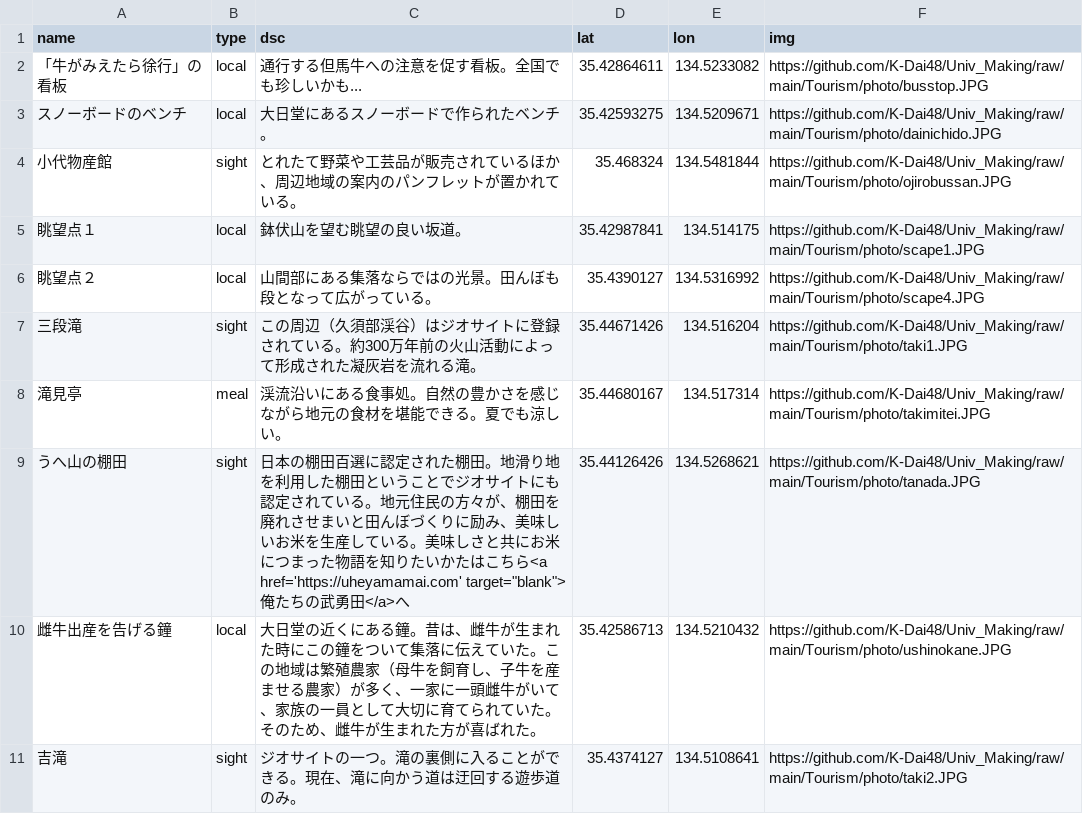
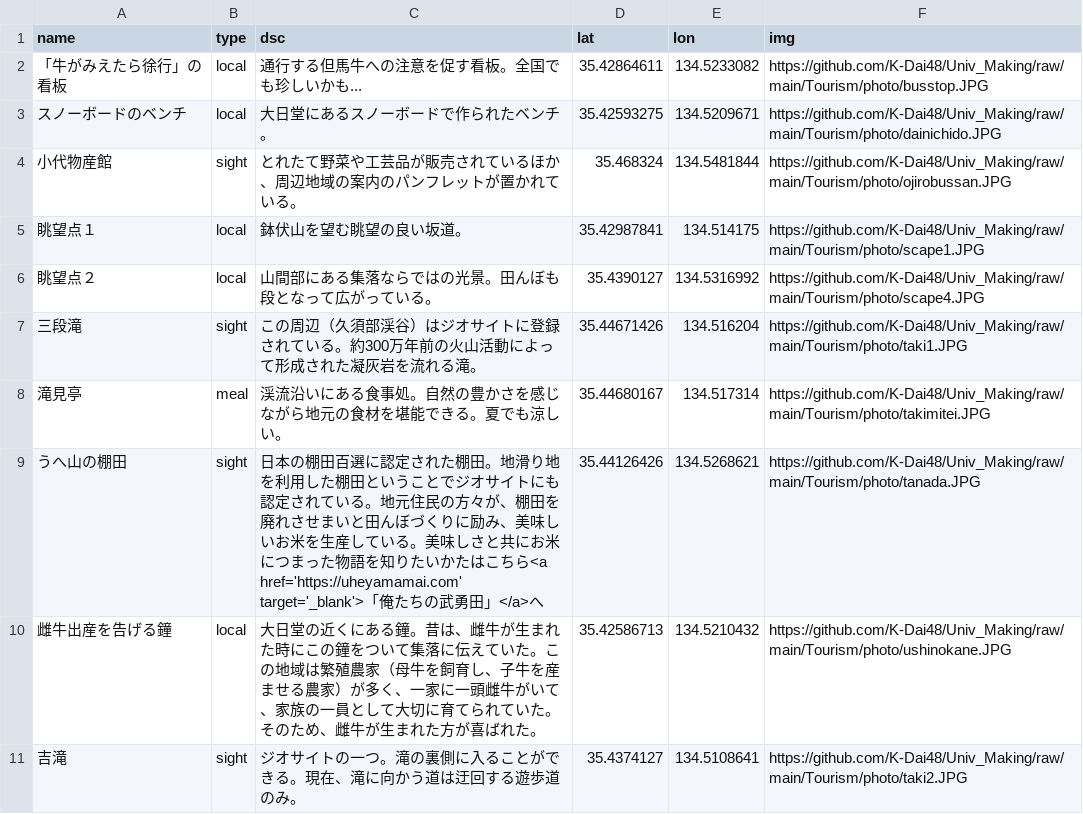
Before and after one commit to K-Dai48/Univ_Making, a CSV file: Tourism/map_resource/point.csv, drawn as a sheet.

```diff
--- a/Tourism/map_resource/point.csv
+++ b/Tourism/map_resource/point.csv
@@ -8,3 +8,3 @@
 滝見亭,meal,渓流沿いにある食事処。自然の豊かさを感じながら地元の食材を堪能できる。夏でも涼しい。,35.44680167,134.517314,https://github.com/K-Dai48/Univ_Making/raw/main/Tourism/photo/takimitei.JPG
-うへ山の棚田,sight,"日本の棚田百選に認定された棚田。地滑り地を利用した棚田ということでジオサイトにも認定されている。地元住民の方々が、棚田を廃れさせまいと田んぼづくりに励み、美味しいお米を生産している。美味しさと共にお米につまった物語を知りたいかたはこちら<a href='https://uheyamamai.com' target=""blank"">俺たちの武勇田</a>"へ,35.44126426,134.5268621,https://github.com/K-Dai48/Univ_Making/raw/main/Tourism/photo/tanada.JPG
+うへ山の棚田,sight,"日本の棚田百選に認定された棚田。地滑り地を利用した棚田ということでジオサイトにも認定されている。地元住民の方々が、棚田を廃れさせまいと田んぼづくりに励み、美味しいお米を生産している。美味しさと共にお米につまった物語を知りたいかたはこちら<a href='https://uheyamamai.com' target='_blank'>「俺たちの武勇田」</a>"へ,35.44126426,134.5268621,https://github.com/K-Dai48/Univ_Making/raw/main/Tourism/photo/tanada.JPG
 雌牛出産を告げる鐘,local,大日堂の近くにある鐘。昔は、雌牛が生まれた時にこの鐘をついて集落に伝えていた。この地域は繁殖農家（母牛を飼育し、子牛を産ませる農家）が多く、一家に一頭雌牛がいて、家族の一員として大切に育てられていた。そのため、雌牛が生まれた方が喜ばれた。,35.42586713,134.5210432,https://github.com/K-Dai48/Univ_Making/raw/main/Tourism/photo/ushinokane.JPG
```
Also changed, not shown: 1 other file.
